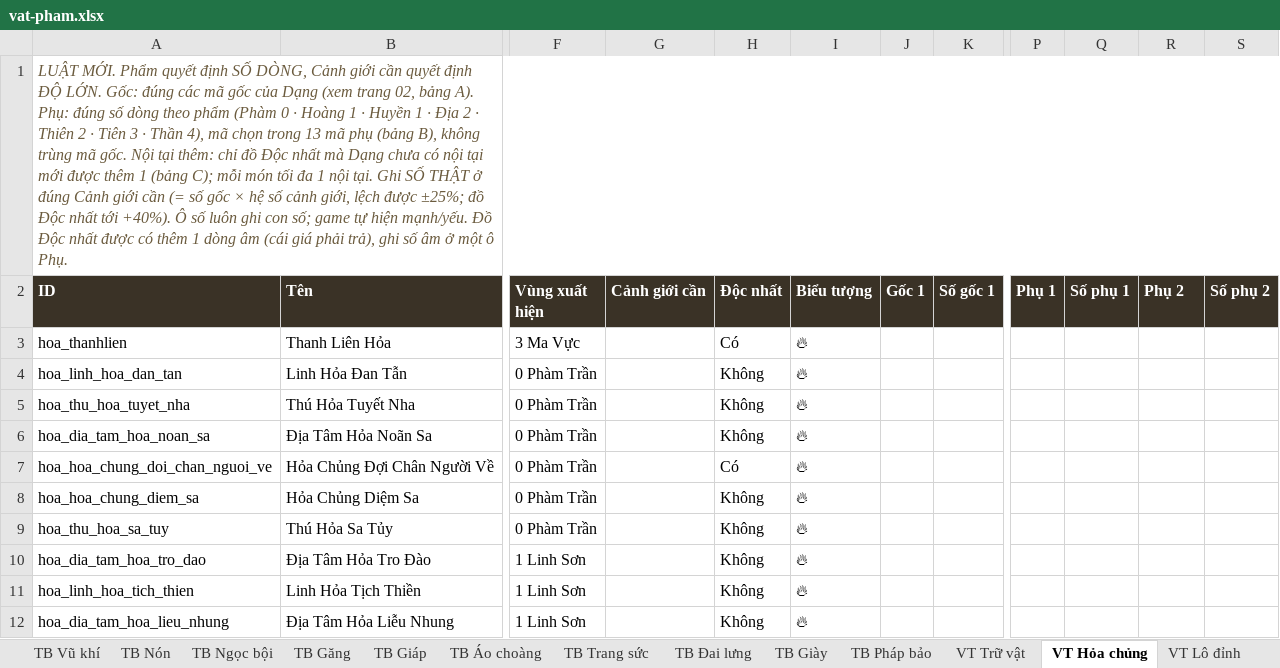
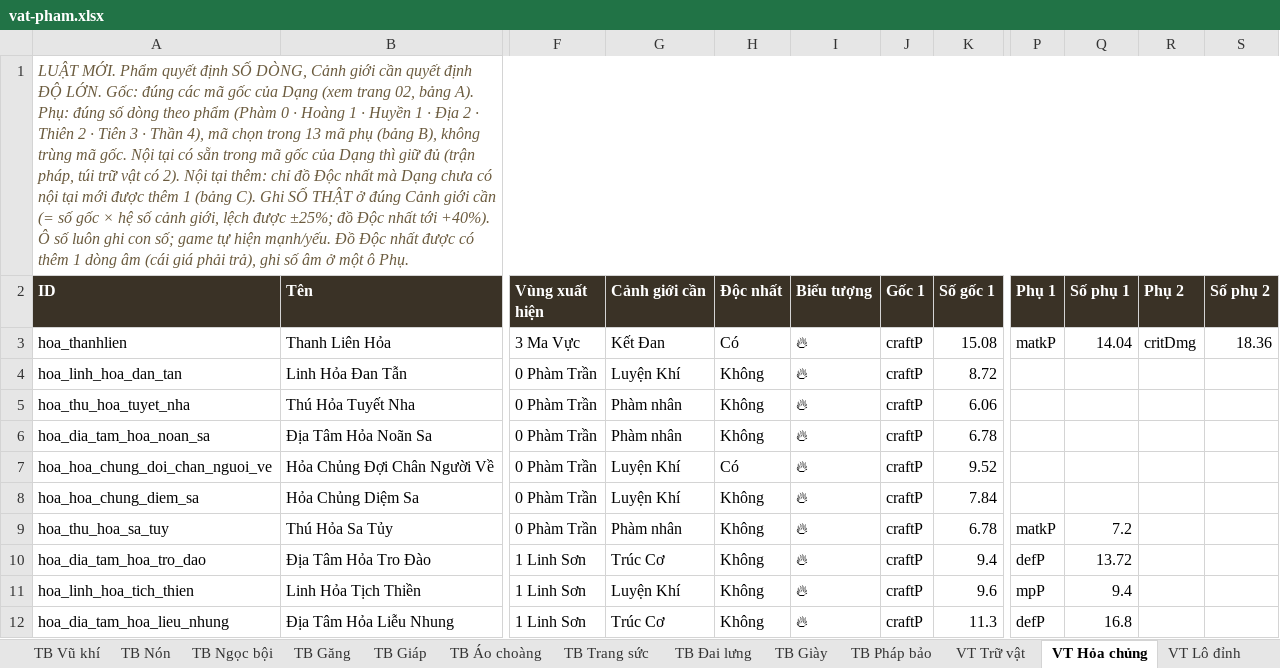
Before and after one commit to khanfaun/Sect, an Excel workbook: docs/vat-pham.xlsx, sheet VT Hỏa chủng, drawn as a sheet; only a part is shown, gaps mark what is left out; values as stored, in another font and other column widths than the file's, no borders; the diff covers the shown part only; the diff names each change by its address in the sheet, - before the commit and + after, or states it on an @@ line.

```diff
--- a/docs/vat-pham.xlsx (sheet VT Hỏa chủng)
+++ b/docs/vat-pham.xlsx (sheet VT Hỏa chủng)
-A1 (ID): …Nội tại thêm: chỉ đồ Độc nhất mà Dạng chưa có nội tại mới được thêm 1 (bảng C); mỗi món tối đa 1 nội tại. Ghi SỐ…
+A1 (ID): …Nội tại có sẵn trong mã gốc của Dạng thì giữ đủ (trận pháp, túi trữ vật có 2). Nội tại thêm: chỉ đồ Độc nhất mà Dạng chưa có nội tại mới được thêm 1 (bảng C). Ghi SỐ…
-G3 (Cảnh giới cần): (empty)
+G3 (Cảnh giới cần): Kết Đan
-J3:J12 (Gốc 1): (empty)
+J3:J12 (Gốc 1): craftP
-K3 (Số gốc 1): (empty)
+K3 (Số gốc 1): 15.08
-P3 (Phụ 1): (empty)
+P3 (Phụ 1): matkP
-Q3 (Số phụ 1): (empty)
+Q3 (Số phụ 1): 14.04
-R3 (Phụ 2): (empty)
+R3 (Phụ 2): critDmg
-S3 (Số phụ 2): (empty)
+S3 (Số phụ 2): 18.36
-G4 (Cảnh giới cần): (empty)
+G4 (Cảnh giới cần): Luyện Khí
-K4 (Số gốc 1): (empty)
+K4 (Số gốc 1): 8.72
-G5:G6 (Cảnh giới cần): (empty)
+G5:G6 (Cảnh giới cần): Phàm nhân
-K5 (Số gốc 1): (empty)
+K5 (Số gốc 1): 6.06
-K6 (Số gốc 1): (empty)
+K6 (Số gốc 1): 6.78
-G7:G8 (Cảnh giới cần): (empty)
+G7:G8 (Cảnh giới cần): Luyện Khí
-K7 (Số gốc 1): (empty)
+K7 (Số gốc 1): 9.52
-K8 (Số gốc 1): (empty)
+K8 (Số gốc 1): 7.84
-G9 (Cảnh giới cần): (empty)
+G9 (Cảnh giới cần): Phàm nhân
-K9 (Số gốc 1): (empty)
+K9 (Số gốc 1): 6.78
-P9 (Phụ 1): (empty)
+P9 (Phụ 1): matkP
-Q9 (Số phụ 1): (empty)
+Q9 (Số phụ 1): 7.2
-G10 (Cảnh giới cần): (empty)
+G10 (Cảnh giới cần): Trúc Cơ
-K10 (Số gốc 1): (empty)
+K10 (Số gốc 1): 9.4
-P10 (Phụ 1): (empty)
+P10 (Phụ 1): defP
-Q10 (Số phụ 1): (empty)
+Q10 (Số phụ 1): 13.72
-G11 (Cảnh giới cần): (empty)
+G11 (Cảnh giới cần): Luyện Khí
-K11 (Số gốc 1): (empty)
+K11 (Số gốc 1): 9.6
-P11 (Phụ 1): (empty)
+P11 (Phụ 1): mpP
-Q11 (Số phụ 1): (empty)
+Q11 (Số phụ 1): 9.4
-G12 (Cảnh giới cần): (empty)
+G12 (Cảnh giới cần): Trúc Cơ
-K12 (Số gốc 1): (empty)
+K12 (Số gốc 1): 11.3
-P12 (Phụ 1): (empty)
+P12 (Phụ 1): defP
-Q12 (Số phụ 1): (empty)
+Q12 (Số phụ 1): 16.8
```
Also changed, not shown: 104 edited cells elsewhere in this sheet, sheet TB Pháp bảo, sheet TB Vũ khí, sheet TB Trang sức, sheet TB Giáp, sheet TB Găng, sheet TB Nón, 9 more sheets, 7 other files.
